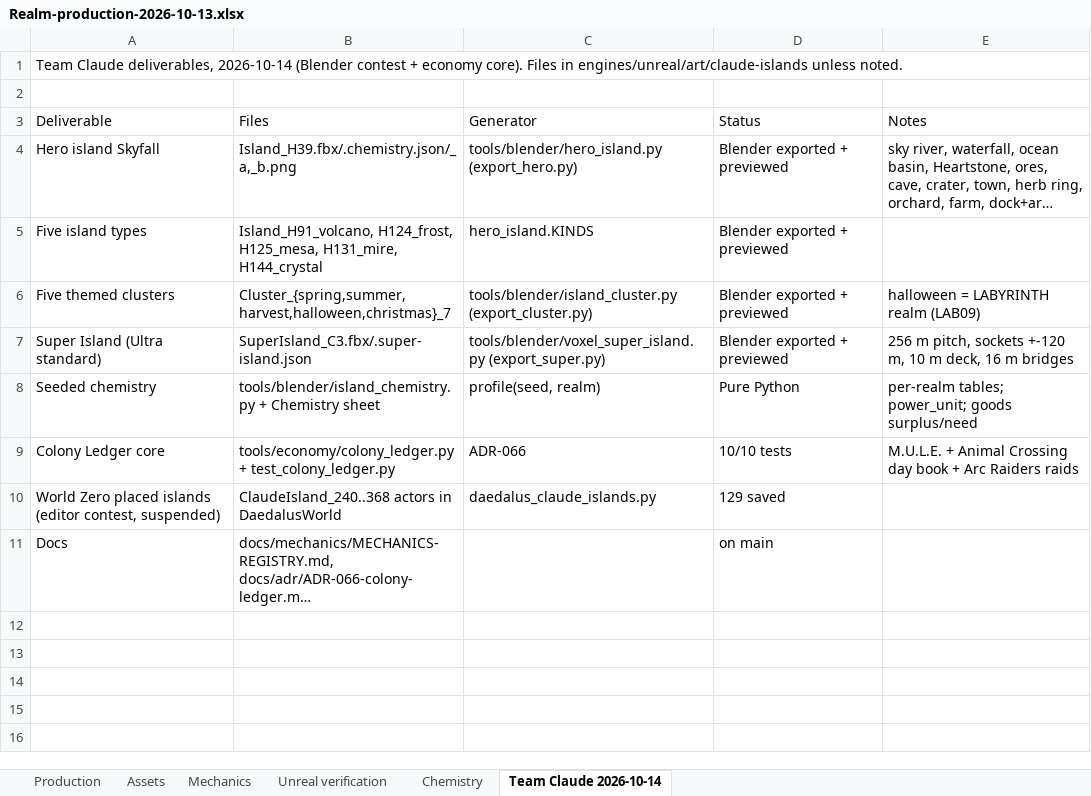
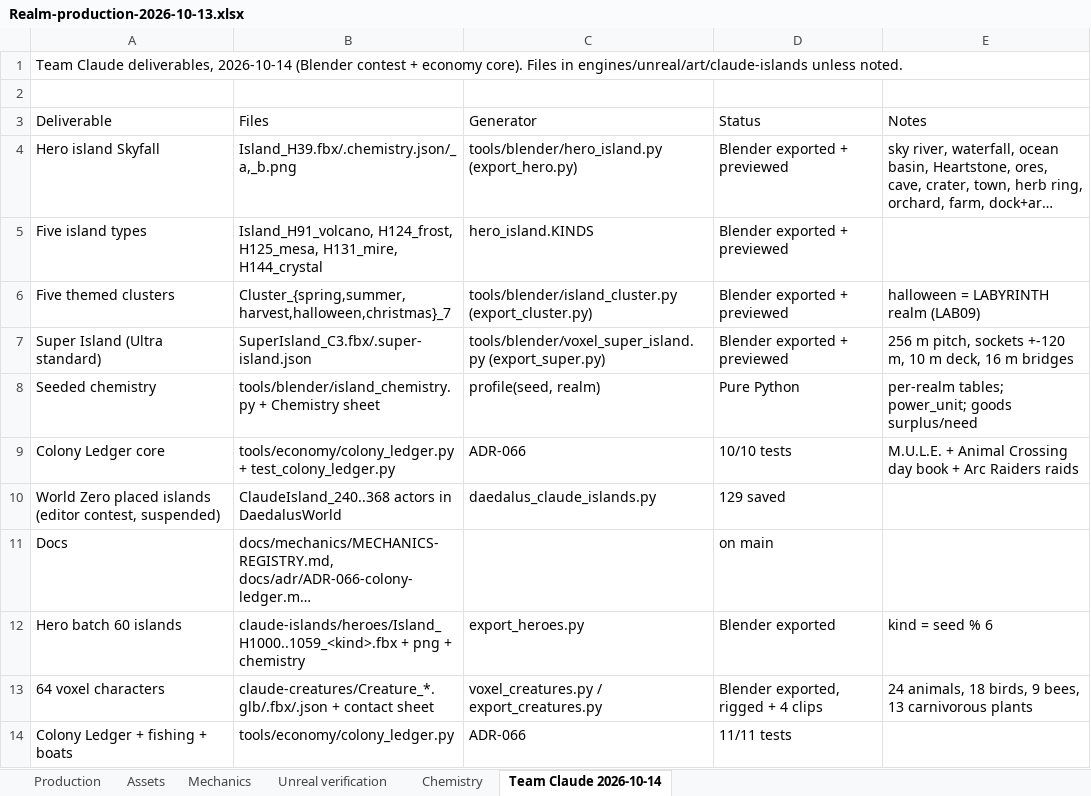
Before and after one commit to RicheyWorks/Daedalus2, an Excel workbook: docs/production/Realm-production-2026-10-13.xlsx, sheet Team Claude 2026-10-14, drawn as a sheet; long unchanged cells end in …; values as stored, in another font and other column widths than the file's, no borders; the diff names each change by its address in the sheet, - before the commit and + after, or states it on an @@ line.

```diff
--- a/docs/production/Realm-production-2026-10-13.xlsx (sheet Team Claude 2026-10-14)
+++ b/docs/production/Realm-production-2026-10-13.xlsx (sheet Team Claude 2026-10-14)
+row 12: Hero batch 60 islands | claude-islands/heroes/Island_H1000..1059_<kind>.fbx + png + chemistry | export_heroes.py | Blender exported | kind = seed % 6
+row 13: 64 voxel characters | claude-creatures/Creature_*.glb/.fbx/.json + contact sheet | voxel_creatures.py / export_creatures.py | Blender exported, rigged + 4 clips | 24 animals, 18 birds, 9 bees, 13 carnivorous plants
+row 14: Colony Ledger + fishing + boats | tools/economy/colony_ledger.py | ADR-066 | 11/11 tests
```
Also changed, not shown: sheet Mechanics, 1 other file.
